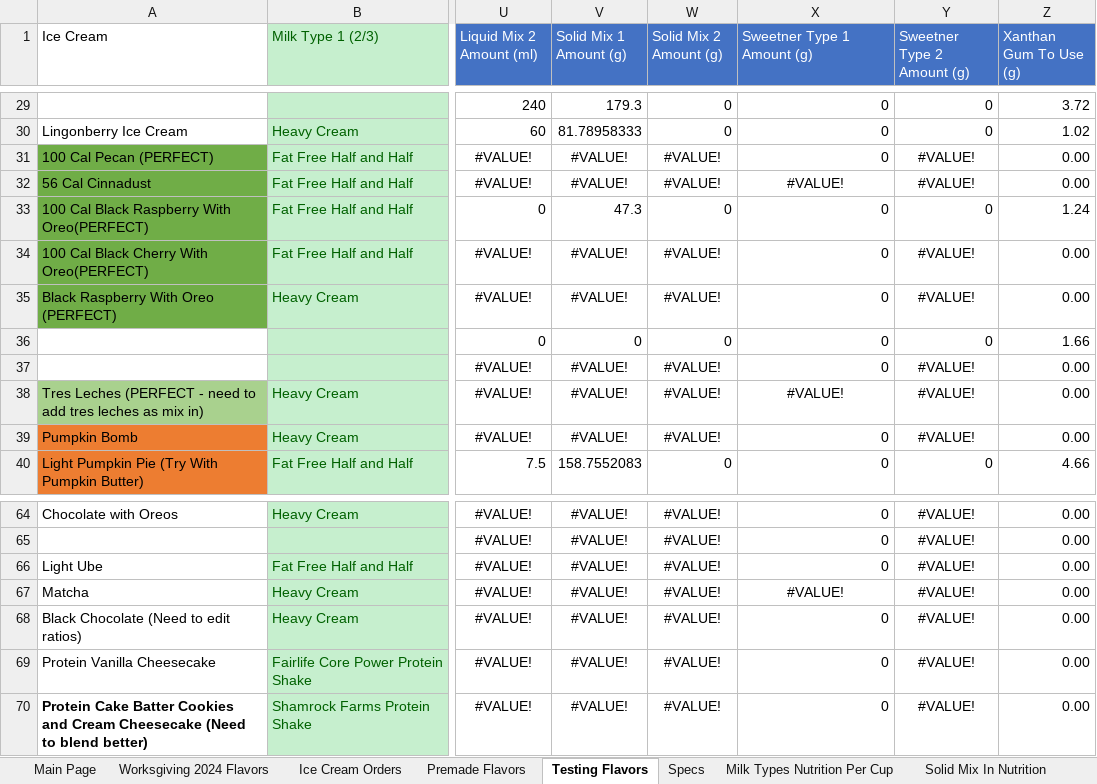
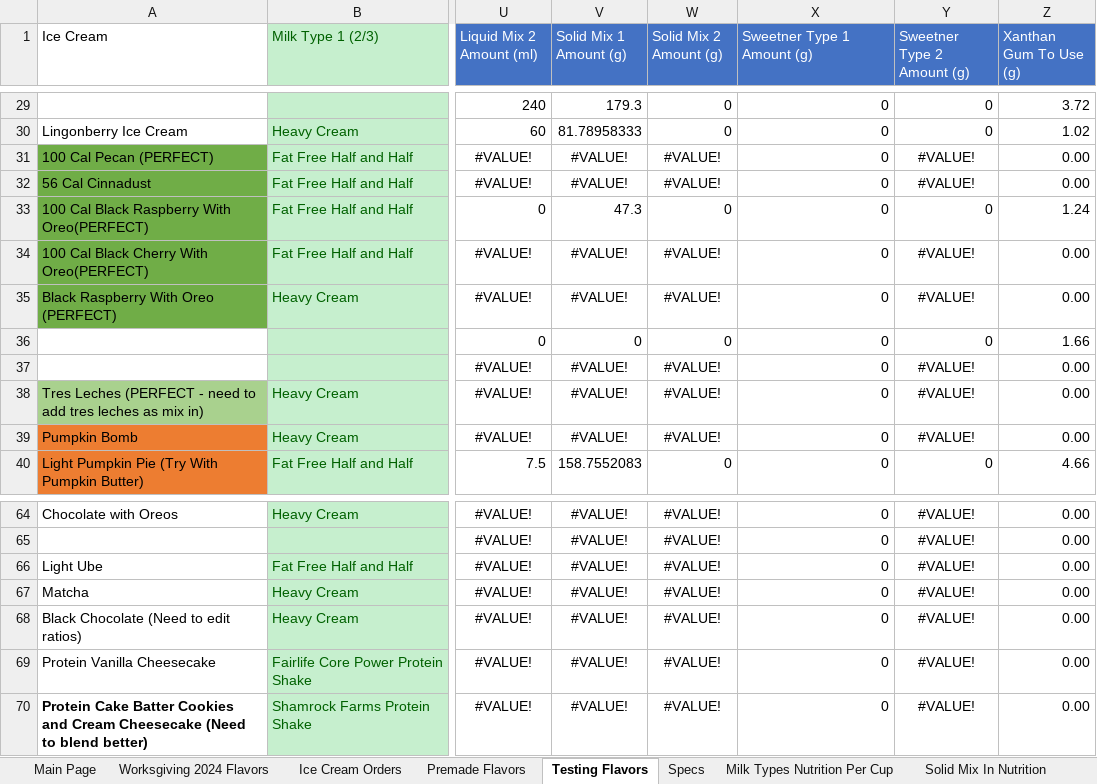
Before and after one commit to Micbro14/MicahsCookiesAndCreamsOrdering, an Excel workbook: Ice Cream Master Document.xlsm, sheet Testing Flavors, drawn as a sheet; only a part is shown, gaps mark what is left out; values as stored, in another font and other column widths than the file's, no borders; the diff covers the shown part only; the diff names each change by its address in the sheet, - before the commit and + after, or states it on an @@ line.

```diff
--- a/Ice Cream Master Document.xlsm (sheet Testing Flavors)
+++ b/Ice Cream Master Document.xlsm (sheet Testing Flavors)
-X32 (Sweetner Type 1 Amount (g)): #VALUE!
+X32 (Sweetner Type 1 Amount (g)): 0
-X32 alignment: center
+X32 alignment: right
-X38 (Sweetner Type 1 Amount (g)): #VALUE!
+X38 (Sweetner Type 1 Amount (g)): 0
-X38 alignment: center
+X38 alignment: right
-X67 (Sweetner Type 1 Amount (g)): #VALUE!
+X67 (Sweetner Type 1 Amount (g)): 0
-X67 alignment: center
+X67 alignment: right
```
Also changed, not shown: 1 added row, 1 removed row, 7 edited cells and cell formats elsewhere in this sheet, 2 other files.
